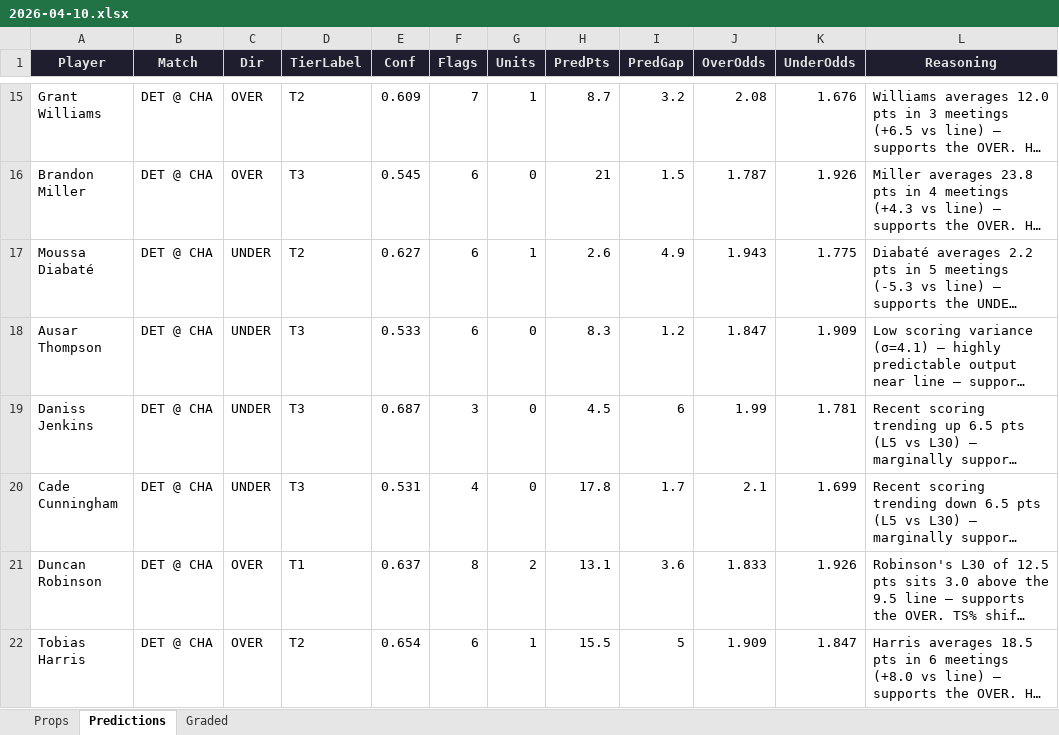
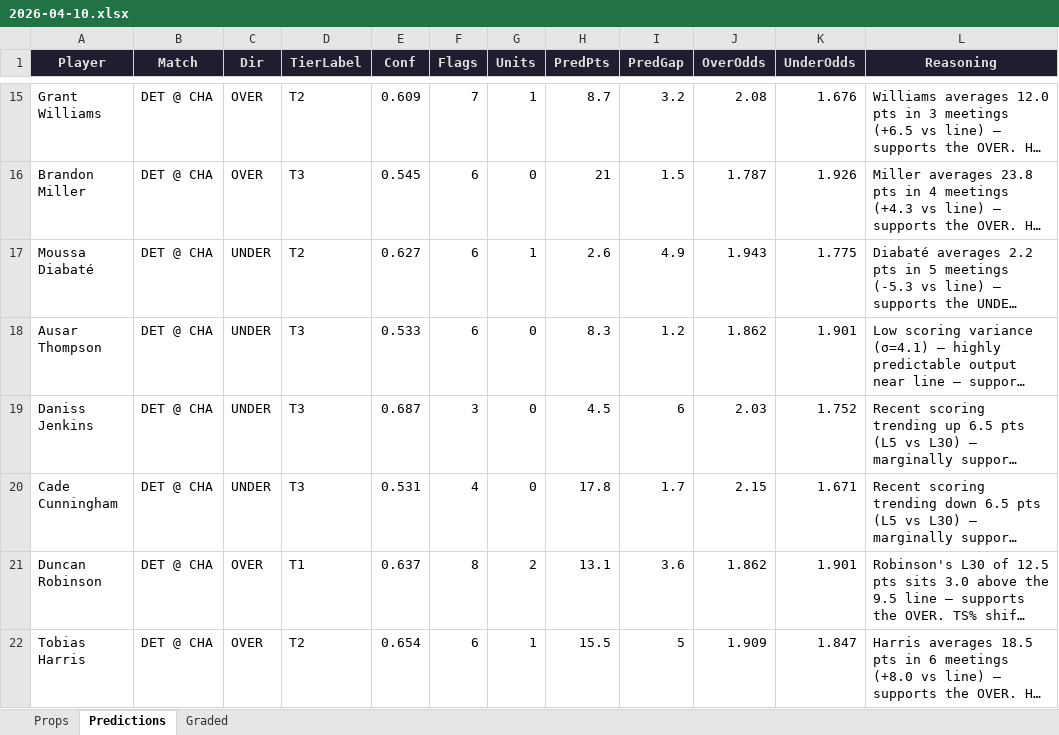
Before and after one commit to iamwerewolf1007/PropEdgeV11.0, an Excel workbook: daily/2026-04-10.xlsx, sheet Predictions, drawn as a sheet; only a part is shown, gaps mark what is left out; long unchanged cells end in …; values as stored, in another font and other column widths than the file's, no borders; the diff covers the shown part only; the diff names each change by its address in the sheet, - before the commit and + after, or states it on an @@ line.

```diff
--- a/daily/2026-04-10.xlsx (sheet Predictions)
+++ b/daily/2026-04-10.xlsx (sheet Predictions)
-J18 (OverOdds): 1.847
+J18 (OverOdds): 1.862
-K18 (UnderOdds): 1.909
+K18 (UnderOdds): 1.901
-J19 (OverOdds): 1.99
+J19 (OverOdds): 2.03
-K19 (UnderOdds): 1.781
+K19 (UnderOdds): 1.752
-J20 (OverOdds): 2.1
+J20 (OverOdds): 2.15
-K20 (UnderOdds): 1.699
+K20 (UnderOdds): 1.671
-J21 (OverOdds): 1.833
+J21 (OverOdds): 1.862
-K21 (UnderOdds): 1.926
+K21 (UnderOdds): 1.901
```
Also changed, not shown: 28 added rows, 21 removed rows, 1 moved row and 202 edited cells elsewhere in this sheet, sheet Props, sheet Graded, 2 other files.
